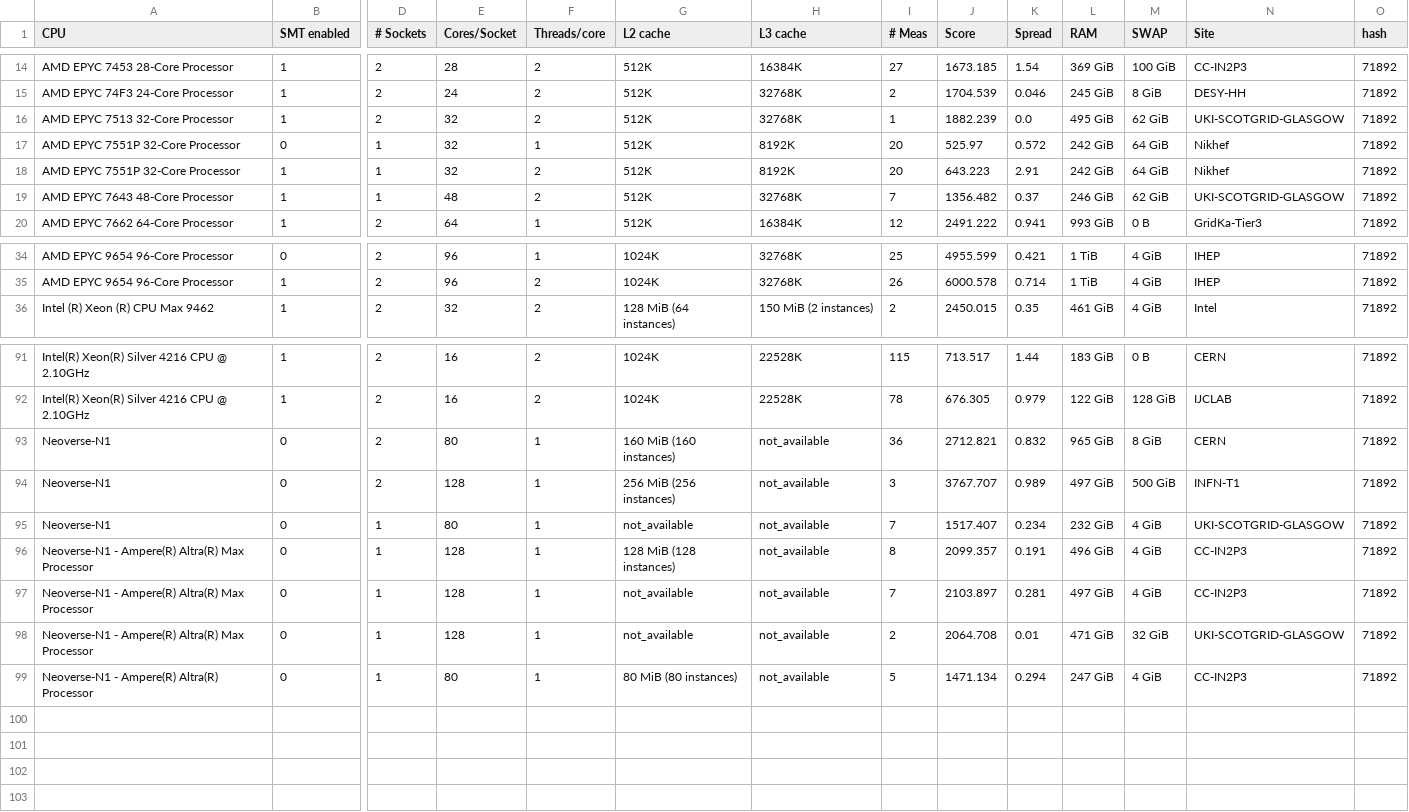
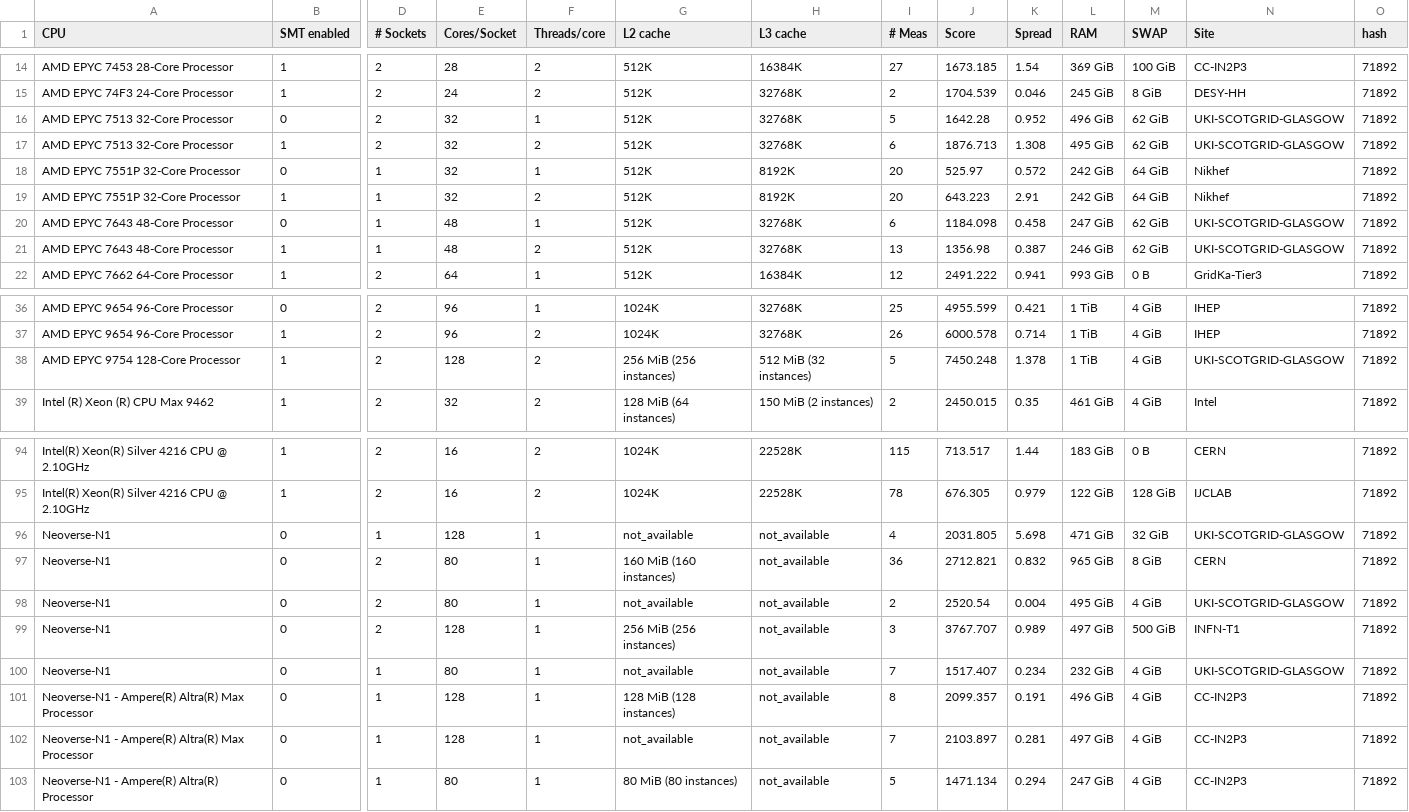
Before and after one commit to HEPiX-Forum/hepix-forum.github.io, a CSV file: _data/HS23scores.csv, drawn as a sheet; only a part is shown, gaps mark what is left out; removed rows and columns are numbered as before the commit, all else as after; rows hold the shown columns only; the diff names each change by its address in the sheet, - before the commit and + after, or states it on an @@ line.

Commit message:
CI job updates HS23 table (https://gitlab.cern.ch/hep-benchmarks/private-tools/-/jobs/32904719)

```diff
--- a/_data/HS23scores.csv
+++ b/_data/HS23scores.csv
+row 16: AMD EPYC 7513 32-Core Processor | 0 | 2 | 32 | 1 | 512K | 32768K | 5 | 1642.28 | 0.952 | 496 GiB | 62 GiB | UKI-SCOTGRID-GLASGOW | 71892
-I17 (# Meas): 1
+I17 (# Meas): 6
-J17 (Score): 1882.239
+J17 (Score): 1876.713
-K17 (Spread): 0.0
+K17 (Spread): 1.308
+row 20: AMD EPYC 7643 48-Core Processor | 0 | 1 | 48 | 1 | 512K | 32768K | 6 | 1184.098 | 0.458 | 247 GiB | 62 GiB | UKI-SCOTGRID-GLASGOW | 71892
-I21 (# Meas): 7
+I21 (# Meas): 13
-J21 (Score): 1356.482
+J21 (Score): 1356.98
-K21 (Spread): 0.37
+K21 (Spread): 0.387
+row 38: AMD EPYC 9754 128-Core Processor | 1 | 2 | 128 | 2 | 256 MiB (256 instances) | 512 MiB (32 instances) | 5 | 7450.248 | 1.378 | 1 TiB | 4 GiB | UKI-SCOTGRID-GLASGOW | 71892
+row 96: Neoverse-N1 | 0 | 1 | 128 | 1 | not_available | not_available | 4 | 2031.805 | 5.698 | 471 GiB | 32 GiB | UKI-SCOTGRID-GLASGOW | 71892
+row 98: Neoverse-N1 | 0 | 2 | 80 | 1 | not_available | not_available | 2 | 2520.54 | 0.004 | 495 GiB | 4 GiB | UKI-SCOTGRID-GLASGOW | 71892
-row 98: Neoverse-N1 - Ampere(R) Altra(R) Max Processor | 0 | 1 | 128 | 1 | not_available | not_available | 2 | 2064.708 | 0.01 | 471 GiB | 32 GiB | UKI-SCOTGRID-GLASGOW | 71892
```
